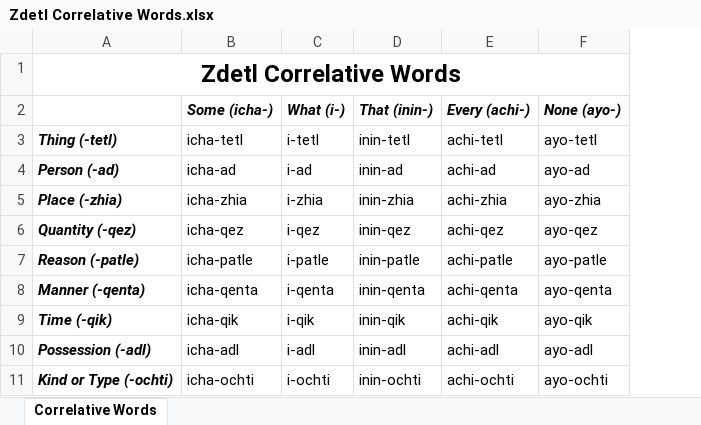
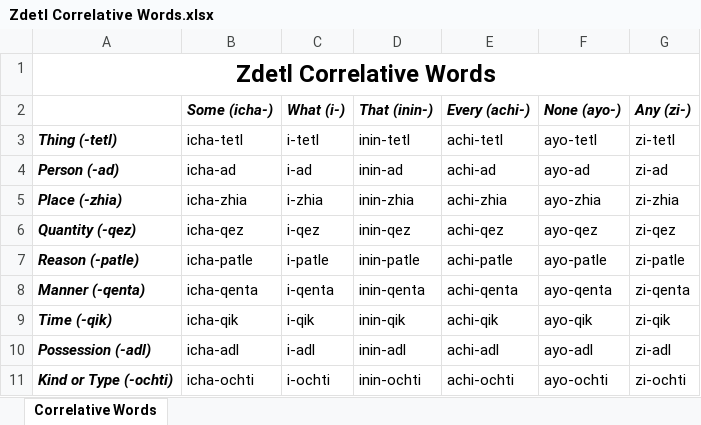
Before and after one commit to jkaz1968/Zdetl, an Excel workbook: Zdetl Correlative Words.xlsx, sheet Correlative Words, drawn as a sheet; values as stored, in another font and other column widths than the file's, no borders; the diff names each change by its address in the sheet, - before the commit and + after, or states it on an @@ line.

Commit message:
Update Zdetl Correlative Words.xlsx

```diff
--- a/Zdetl Correlative Words.xlsx (sheet Correlative Words)
+++ b/Zdetl Correlative Words.xlsx (sheet Correlative Words)
+column G (Any (zi-)), rows 3-11: zi-tetl | zi-ad | zi-zhia | zi-qez | zi-patle | zi-qenta | zi-qik | zi-adl | zi-ochti
```
